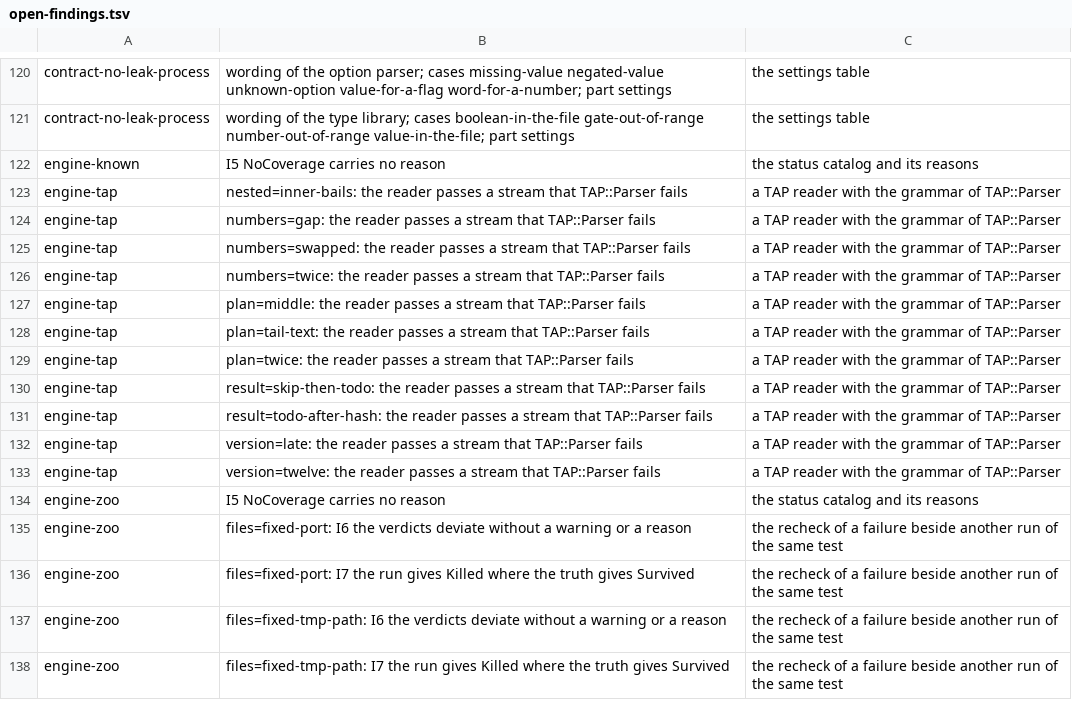
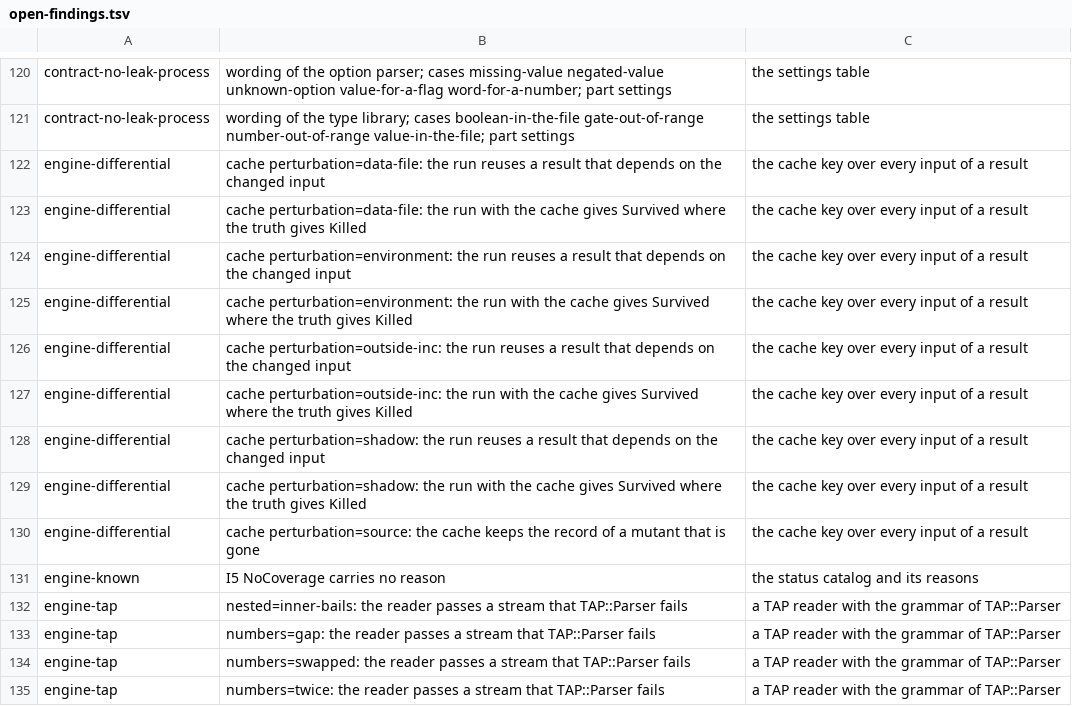
Before and after one commit to P4suta/Test-Mutation, a TSV file: t/open-findings.tsv, drawn as a sheet; only a part is shown, gaps mark what is left out; the shorter side is filled out with more unchanged rows; the diff names each change by its address in the sheet, - before the commit and + after, or states it on an @@ line.

Commit message:
test(discovery): relate two ways to run one project
Each relation runs a known-answer project in two ways and names every status outside the relation.
The relations cover the number of jobs, a run in the project itself, line and file coverage, and the merge of two parts.
They also cover the changed lines of a repository, one mutant alone, and prove on the files with one mutant in place.
The cache relation gives one test a row from each class of input and compares the cached run with the truth.
Each class in turn receives the row that detects a survivor, so a stale record shows as a wrong status.
The cache served a stale survivor after a change to a data file, an environment variable, a module outside the project, and a file that shadows a helper.
It also kept the record of a mutant that left the source.
The other relations held on the measured project.

```diff
--- a/t/open-findings.tsv
+++ b/t/open-findings.tsv
+row 122: engine-differential | cache perturbation=data-file: the run reuses a result that depends on the changed input | the cache key over every input of a result
+row 123: engine-differential | cache perturbation=data-file: the run with the cache gives Survived where the truth gives Killed | the cache key over every input of a result
+row 124: engine-differential | cache perturbation=environment: the run reuses a result that depends on the changed input | the cache key over every input of a result
+row 125: engine-differential | cache perturbation=environment: the run with the cache gives Survived where the truth gives Killed | the cache key over every input of a result
+row 126: engine-differential | cache perturbation=outside-inc: the run reuses a result that depends on the changed input | the cache key over every input of a result
+row 127: engine-differential | cache perturbation=outside-inc: the run with the cache gives Survived where the truth gives Killed | the cache key over every input of a result
+row 128: engine-differential | cache perturbation=shadow: the run reuses a result that depends on the changed input | the cache key over every input of a result
+row 129: engine-differential | cache perturbation=shadow: the run with the cache gives Survived where the truth gives Killed | the cache key over every input of a result
+row 130: engine-differential | cache perturbation=source: the cache keeps the record of a mutant that is gone | the cache key over every input of a result
```
Also changed, not shown: 8 other files.
